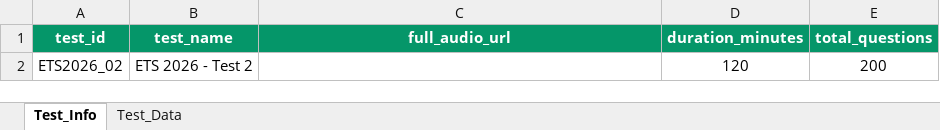
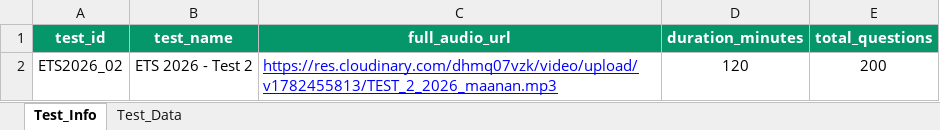
Before and after one commit to bangvang1105-tech/TestWeb, an Excel workbook: ETS2026_Test2_Final_Architecture.xlsx, sheet Test_Info, drawn as a sheet; values as stored, in another font and other column widths than the file's, no borders; charts and pictures not drawn; the diff names each change by its address in the sheet, - before the commit and + after, or states it on an @@ line.

```diff
--- a/ETS2026_Test2_Final_Architecture.xlsx (sheet Test_Info)
+++ b/ETS2026_Test2_Final_Architecture.xlsx (sheet Test_Info)
-C2 (full_audio_url): (empty)
+C2 (full_audio_url): https://res.cloudinary.com/dhmq07vzk/video/upload/v1782455813/TEST_2_2026_maanan.mp3
```
Also changed, not shown: sheet Test_Data, charts or pictures, ETS2026_Test6_Final_Architecture.xlsx, HACKER3_Test10_Final_Architecture.xlsx, 40 other files.
